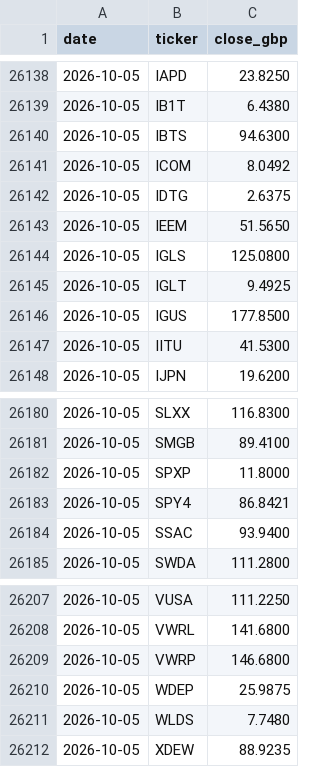
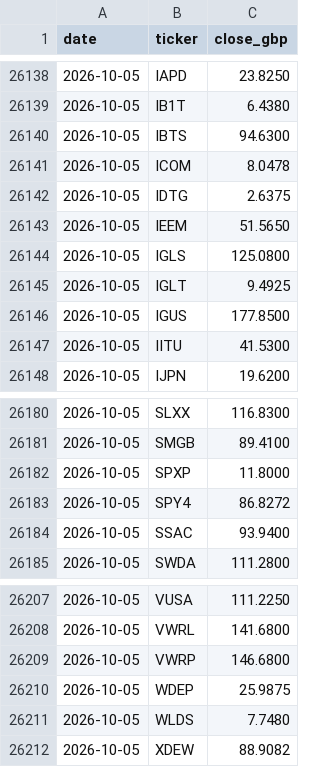
Before and after one commit to tysoanes/IQFund, a CSV file: history.csv, drawn as a sheet; only a part is shown, gaps mark what is left out; the diff covers the shown part only.

```diff
--- a/history.csv
+++ b/history.csv
@@ -26140,3 +26140,3 @@ date,ticker,close_gbp
 2026-10-05,IBTS,94.6300
-2026-10-05,ICOM,8.0492
+2026-10-05,ICOM,8.0478
 2026-10-05,IDTG,2.6375
@@ -26182,3 +26182,3 @@ date,ticker,close_gbp
 2026-10-05,SPXP,11.8000
-2026-10-05,SPY4,86.8421
+2026-10-05,SPY4,86.8272
 2026-10-05,SSAC,93.9400
@@ -26211,2 +26211,2 @@ date,ticker,close_gbp
 2026-10-05,WLDS,7.7480
-2026-10-05,XDEW,88.9235
+2026-10-05,XDEW,88.9082
```
Also changed, not shown: 10 edited cells elsewhere in this file, funds.csv, 2 other files.
